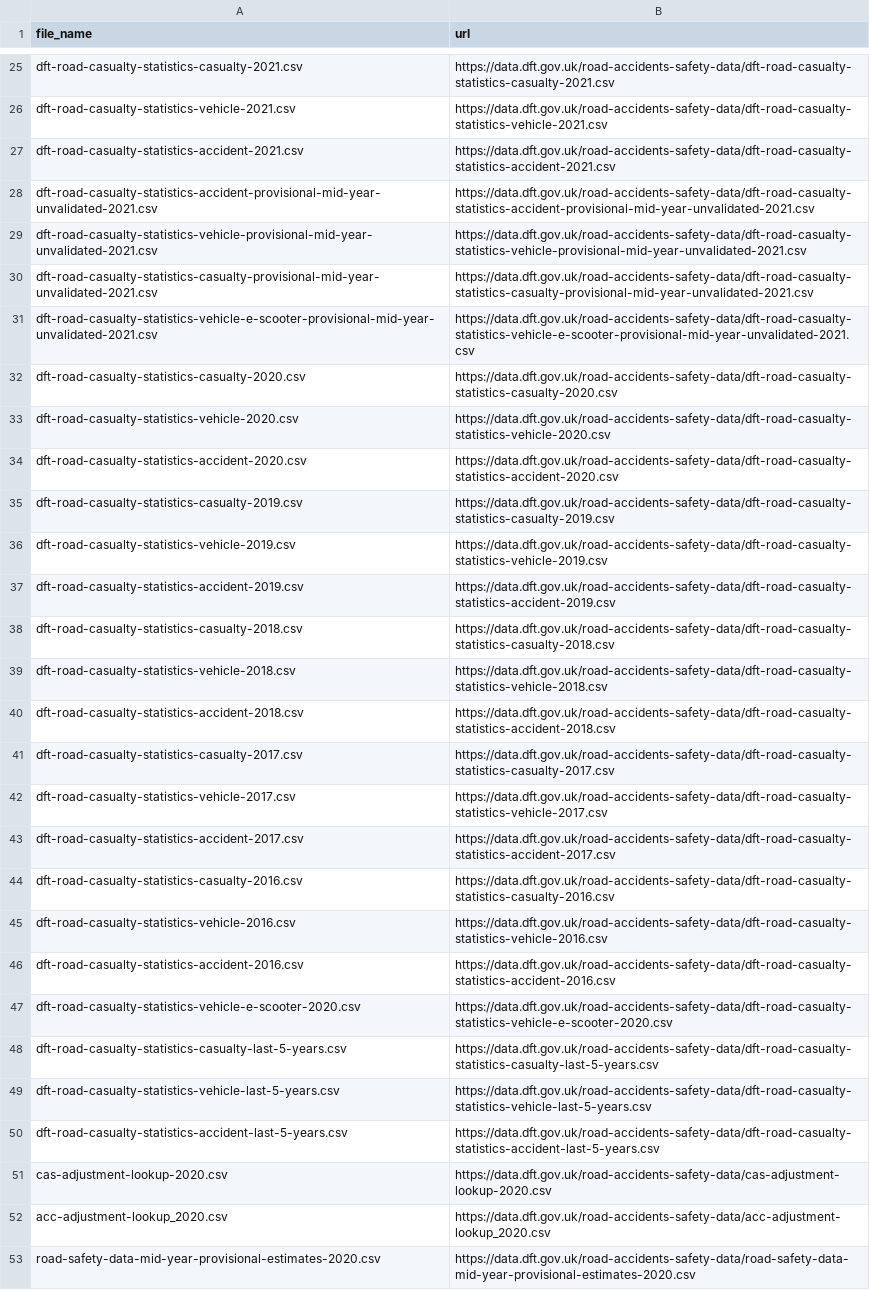
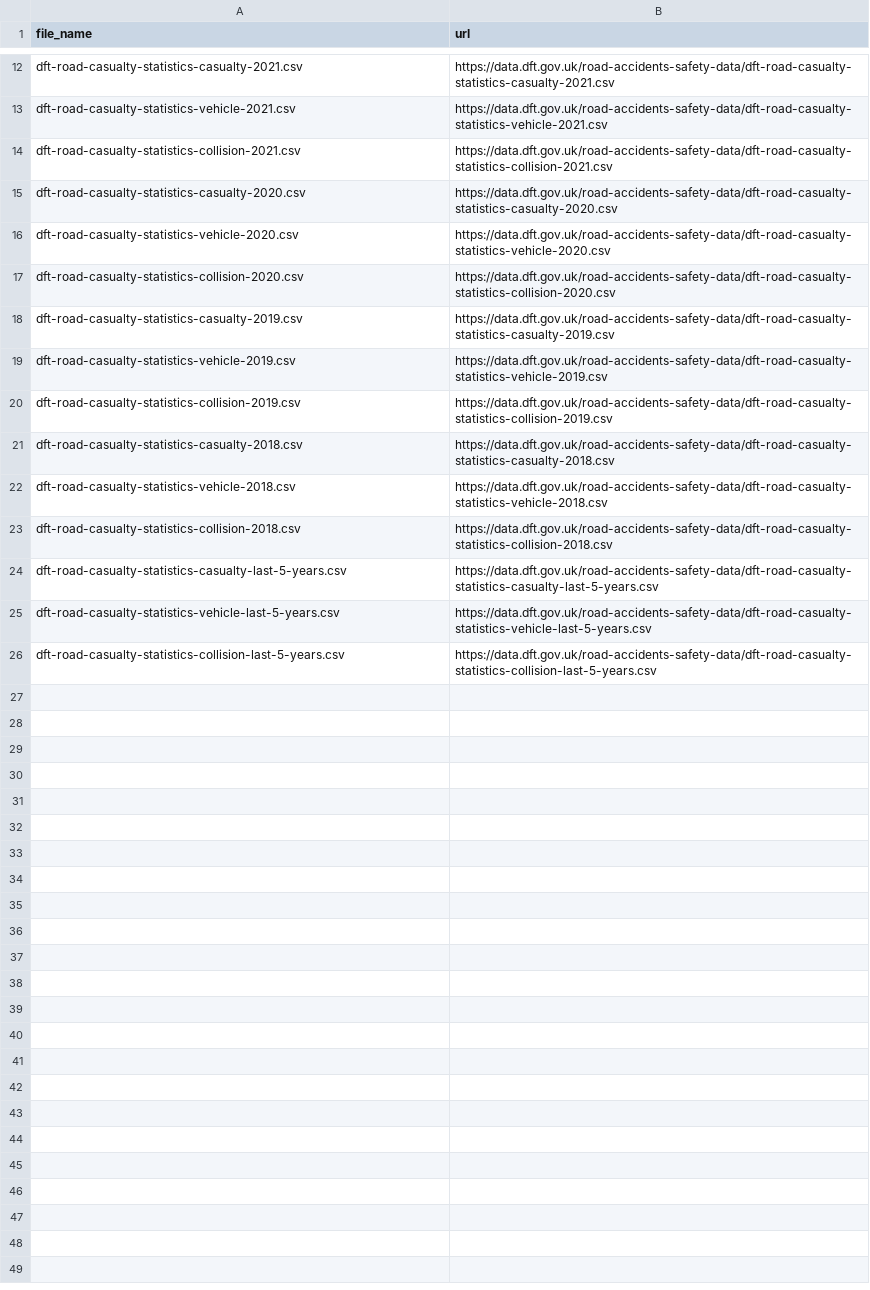
Before and after one commit to ropensci/stats19, a CSV file: data-raw/file_name_df.csv, drawn as a sheet; only a part is shown, gaps mark what is left out; the diff covers the shown part only.

Commit message:
Replace read_accidents with read_collisions

```diff
--- a/data-raw/file_name_df.csv
+++ b/data-raw/file_name_df.csv
@@ -26,28 +13,14 @@ dft-road-casualty-statistics-casualty-2021.csv,https://data.dft.gov.uk/road-acci
 dft-road-casualty-statistics-vehicle-2021.csv,https://data.dft.gov.uk/road-accidents-safety-data/dft-road-casualty-statistics-vehicle-2021.csv
-dft-road-casualty-statistics-accident-2021.csv,https://data.dft.gov.uk/road-accidents-safety-data/dft-road-casualty-statistics-accident-2021.csv
-dft-road-casualty-statistics-accident-provisional-mid-year-unvalidated-2021.csv,https://data.dft.gov.uk/road-accidents-safety-data/dft-road-casualty-statistics-accident-provisional-mid-year-unvalidated-2021.csv
-dft-road-casualty-statistics-vehicle-provisional-mid-year-unvalidated-2021.csv,https://data.dft.gov.uk/road-accidents-safety-data/dft-road-casualty-statistics-vehicle-provisional-mid-year-unvalidated-2021.csv
-dft-road-casualty-statistics-casualty-provisional-mid-year-unvalidated-2021.csv,https://data.dft.gov.uk/road-accidents-safety-data/dft-road-casualty-statistics-casualty-provisional-mid-year-unvalidated-2021.csv
-dft-road-casualty-statistics-vehicle-e-scooter-provisional-mid-year-unvalidated-2021.csv,https://data.dft.gov.uk/road-accidents-safety-data/dft-road-casualty-statistics-vehicle-e-scooter-provisional-mid-year-unvalidated-2021.csv
+dft-road-casualty-statistics-collision-2021.csv,https://data.dft.gov.uk/road-accidents-safety-data/dft-road-casualty-statistics-collision-2021.csv
 dft-road-casualty-statistics-casualty-2020.csv,https://data.dft.gov.uk/road-accidents-safety-data/dft-road-casualty-statistics-casualty-2020.csv
 dft-road-casualty-statistics-vehicle-2020.csv,https://data.dft.gov.uk/road-accidents-safety-data/dft-road-casualty-statistics-vehicle-2020.csv
-dft-road-casualty-statistics-accident-2020.csv,https://data.dft.gov.uk/road-accidents-safety-data/dft-road-casualty-statistics-accident-2020.csv
+dft-road-casualty-statistics-collision-2020.csv,https://data.dft.gov.uk/road-accidents-safety-data/dft-road-casualty-statistics-collision-2020.csv
 dft-road-casualty-statistics-casualty-2019.csv,https://data.dft.gov.uk/road-accidents-safety-data/dft-road-casualty-statistics-casualty-2019.csv
 dft-road-casualty-statistics-vehicle-2019.csv,https://data.dft.gov.uk/road-accidents-safety-data/dft-road-casualty-statistics-vehicle-2019.csv
-dft-road-casualty-statistics-accident-2019.csv,https://data.dft.gov.uk/road-accidents-safety-data/dft-road-casualty-statistics-accident-2019.csv
+dft-road-casualty-statistics-collision-2019.csv,https://data.dft.gov.uk/road-accidents-safety-data/dft-road-casualty-statistics-collision-2019.csv
 dft-road-casualty-statistics-casualty-2018.csv,https://data.dft.gov.uk/road-accidents-safety-data/dft-road-casualty-statistics-casualty-2018.csv
 dft-road-casualty-statistics-vehicle-2018.csv,https://data.dft.gov.uk/road-accidents-safety-data/dft-road-casualty-statistics-vehicle-2018.csv
-dft-road-casualty-statistics-accident-2018.csv,https://data.dft.gov.uk/road-accidents-safety-data/dft-road-casualty-statistics-accident-2018.csv
-dft-road-casualty-statistics-casualty-2017.csv,https://data.dft.gov.uk/road-accidents-safety-data/dft-road-casualty-statistics-casualty-2017.csv
-dft-road-casualty-statistics-vehicle-2017.csv,https://data.dft.gov.uk/road-accidents-safety-data/dft-road-casualty-statistics-vehicle-2017.csv
-dft-road-casualty-statistics-accident-2017.csv,https://data.dft.gov.uk/road-accidents-safety-data/dft-road-casualty-statistics-accident-2017.csv
-dft-road-casualty-statistics-casualty-2016.csv,https://data.dft.gov.uk/road-accidents-safety-data/dft-road-casualty-statistics-casualty-2016.csv
-dft-road-casualty-statistics-vehicle-2016.csv,https://data.dft.gov.uk/road-accidents-safety-data/dft-road-casualty-statistics-vehicle-2016.csv
-dft-road-casualty-statistics-accident-2016.csv,https://data.dft.gov.uk/road-accidents-safety-data/dft-road-casualty-statistics-accident-2016.csv
-dft-road-casualty-statistics-vehicle-e-scooter-2020.csv,https://data.dft.gov.uk/road-accidents-safety-data/dft-road-casualty-statistics-vehicle-e-scooter-2020.csv
+dft-road-casualty-statistics-collision-2018.csv,https://data.dft.gov.uk/road-accidents-safety-data/dft-road-casualty-statistics-collision-2018.csv
 dft-road-casualty-statistics-casualty-last-5-years.csv,https://data.dft.gov.uk/road-accidents-safety-data/dft-road-casualty-statistics-casualty-last-5-years.csv
 dft-road-casualty-statistics-vehicle-last-5-years.csv,https://data.dft.gov.uk/road-accidents-safety-data/dft-road-casualty-statistics-vehicle-last-5-years.csv
-dft-road-casualty-statistics-accident-last-5-years.csv,https://data.dft.gov.uk/road-accidents-safety-data/dft-road-casualty-statistics-accident-last-5-years.csv
-cas-adjustment-lookup-2020.csv,https://data.dft.gov.uk/road-accidents-safety-data/cas-adjustment-lookup-2020.csv
-acc-adjustment-lookup_2020.csv,https://data.dft.gov.uk/road-accidents-safety-data/acc-adjustment-lookup_2020.csv
-road-safety-data-mid-year-provisional-estimates-2020.csv,https://data.dft.gov.uk/road-accidents-safety-data/road-safety-data-mid-year-provisional-estimates-2020.csv
+dft-road-casualty-statistics-collision-last-5-years.csv,https://data.dft.gov.uk/road-accidents-safety-data/dft-road-casualty-statistics-collision-last-5-years.csv
```
Also changed, not shown: 3 added rows, 16 removed rows and 14 edited cells elsewhere in this file, 22 other files.
